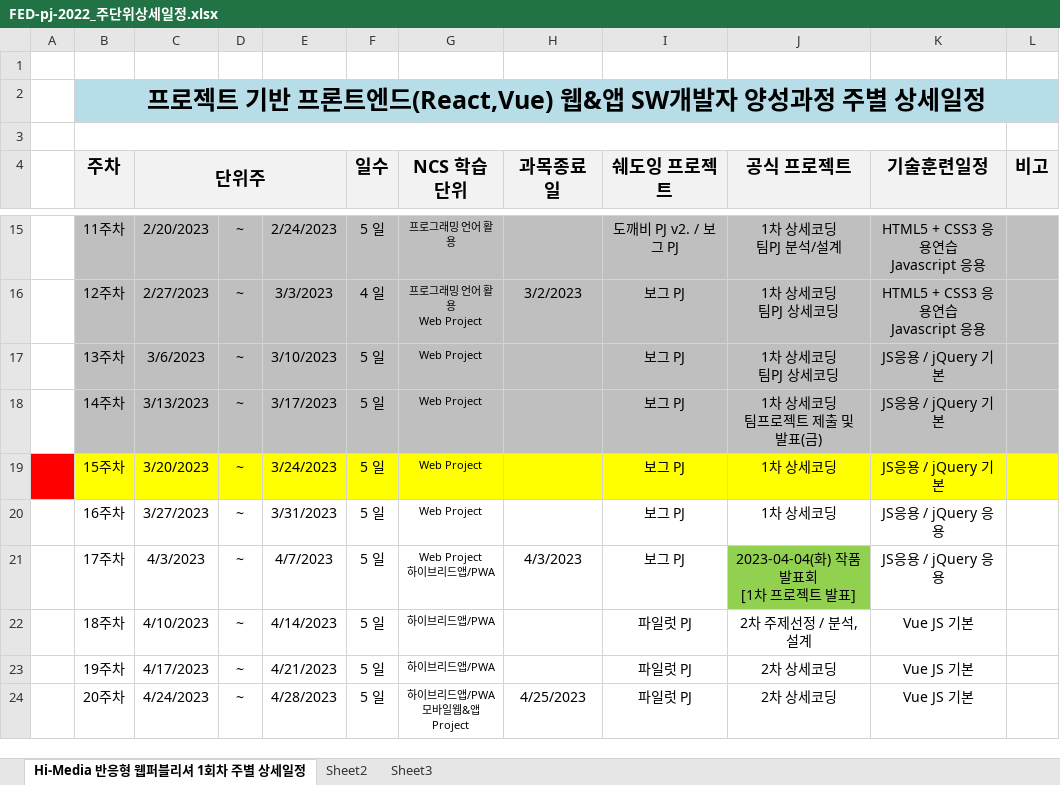
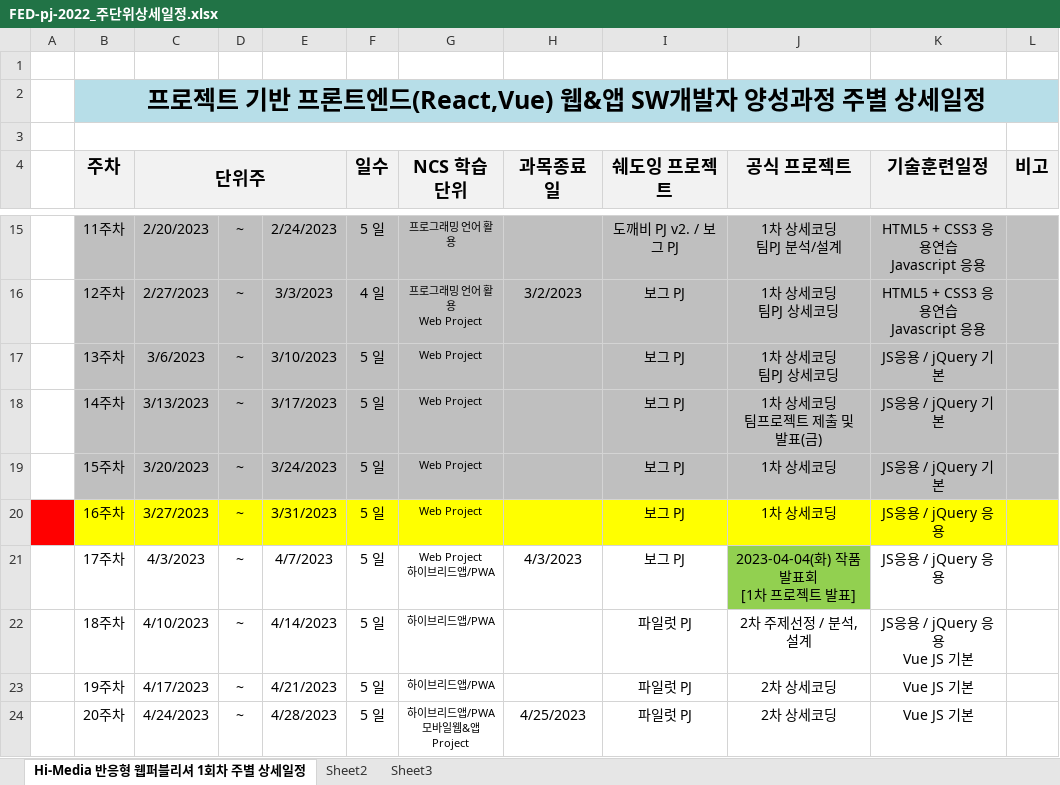
Before and after one commit to tombap8/FED-PJ-2022-tom, an Excel workbook: 000.커리큐럼/주단위상세일정엑셀/FED-pj-2022_주단위상세일정.xlsx, sheet Hi-Media 반응형 웹퍼블리셔 1회차 주별 상세일정, drawn as a sheet; only a part is shown, gaps mark what is left out; values as stored, in another font and other column widths than the file's, no borders; ↵ is a line break in a cell; the diff names each change by its address in the sheet, - before the commit and + after, or states it on an @@ line.

```diff
--- a/000.커리큐럼/주단위상세일정엑셀/FED-pj-2022_주단위상세일정.xlsx (sheet Hi-Media 반응형 웹퍼블리셔 1회차 주별 상세일정)
+++ b/000.커리큐럼/주단위상세일정엑셀/FED-pj-2022_주단위상세일정.xlsx (sheet Hi-Media 반응형 웹퍼블리셔 1회차 주별 상세일정)
-A19 fill: #FF0000
+A19 fill: none
-B19:L19 fill: #FFFF00
+B19:L19 fill: #BFBFBF
-A20 fill: none
+A20 fill: #FF0000
-B20:L20 fill: none
+B20:L20 fill: #FFFF00
-K22 (기술훈련일정): Vue JS 기본
+K22 (기술훈련일정): JS응용 / jQuery 응용 ↵ Vue JS 기본
```
Also changed, not shown: 2 other files.
